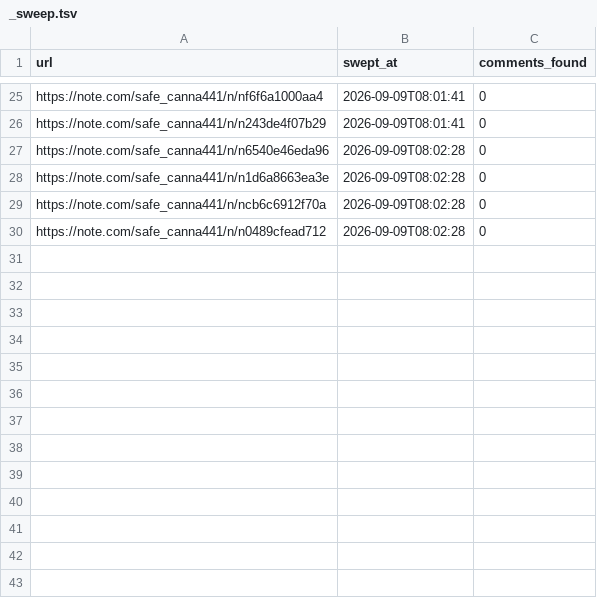
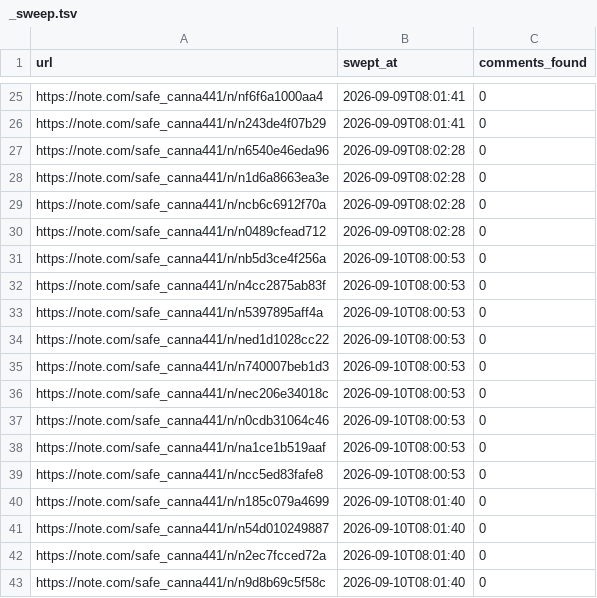
Before and after one commit to tyutyutakokaina81-netizen/agent-team, a TSV file: ops/comments/_sweep.tsv, drawn as a sheet; only a part is shown, gaps mark what is left out; the diff names each change by its address in the sheet, - before the commit and + after, or states it on an @@ line.

```diff
--- a/ops/comments/_sweep.tsv
+++ b/ops/comments/_sweep.tsv
+row 31: https://note.com/safe_canna441/n/nb5d3ce4f256a | 2026-09-10T08:00:53 | 0
+row 32: https://note.com/safe_canna441/n/n4cc2875ab83f | 2026-09-10T08:00:53 | 0
+row 33: https://note.com/safe_canna441/n/n5397895aff4a | 2026-09-10T08:00:53 | 0
+row 34: https://note.com/safe_canna441/n/ned1d1028cc22 | 2026-09-10T08:00:53 | 0
+row 35: https://note.com/safe_canna441/n/n740007beb1d3 | 2026-09-10T08:00:53 | 0
+row 36: https://note.com/safe_canna441/n/nec206e34018c | 2026-09-10T08:00:53 | 0
+row 37: https://note.com/safe_canna441/n/n0cdb31064c46 | 2026-09-10T08:00:53 | 0
+row 38: https://note.com/safe_canna441/n/na1ce1b519aaf | 2026-09-10T08:00:53 | 0
+row 39: https://note.com/safe_canna441/n/ncc5ed83fafe8 | 2026-09-10T08:00:53 | 0
+row 40: https://note.com/safe_canna441/n/n185c079a4699 | 2026-09-10T08:01:40 | 0
+row 41: https://note.com/safe_canna441/n/n54d010249887 | 2026-09-10T08:01:40 | 0
+row 42: https://note.com/safe_canna441/n/n2ec7fcced72a | 2026-09-10T08:01:40 | 0
+row 43: https://note.com/safe_canna441/n/n9d8b69c5f58c | 2026-09-10T08:01:40 | 0
```
Also changed, not shown: 5 other files.
